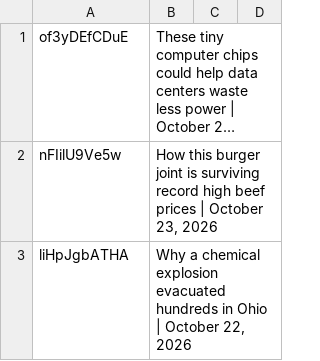
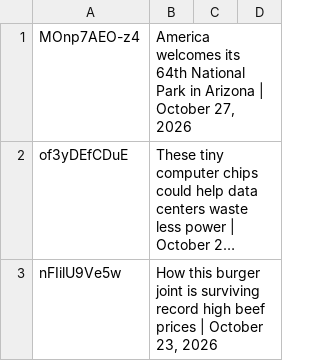
Before and after one commit to epis-mintsite/cnn10-exam-daily, a TSV file: data/video-pool.tsv, drawn as a sheet; only a part is shown; the shorter side is filled out with more unchanged rows; long unchanged cells end in …; the diff names each change by its address in the sheet, - before the commit and + after, or states it on an @@ line.

```diff
--- a/data/video-pool.tsv
+++ b/data/video-pool.tsv
+row 1: MOnp7AEO-z4 | America welcomes its 64th National Park in Arizona | October 27, 2026
```
Also changed, not shown: 1 other file.
